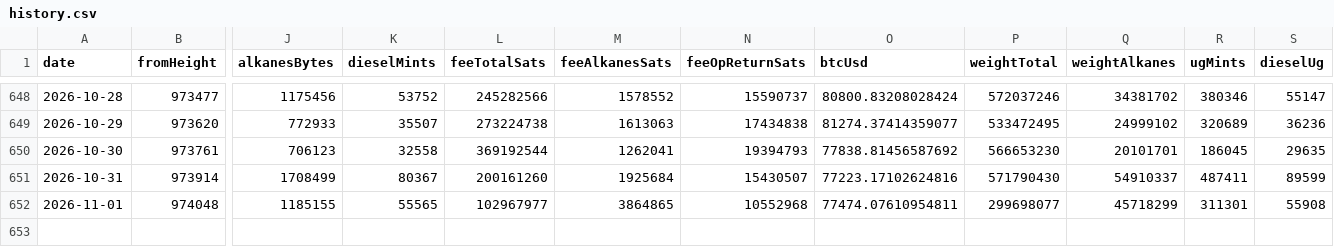
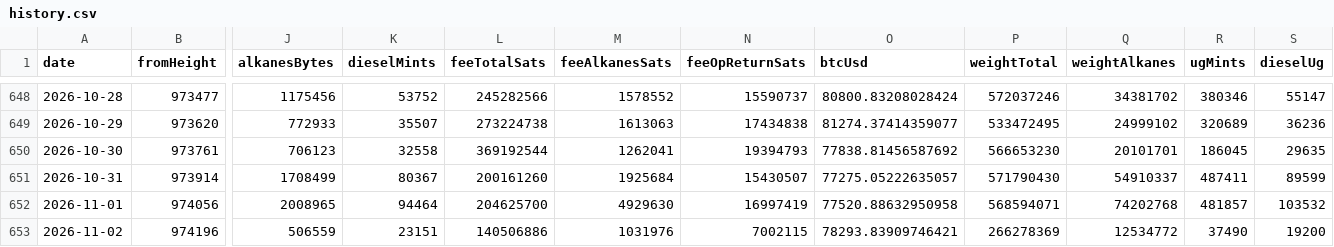
Before and after one commit to Vdto88/alkanes-opreturn-scanner, a CSV file: history.csv, drawn as a sheet; only a part is shown, gaps mark what is left out; removed rows and columns are numbered as before the commit, all else as after; rows hold the shown columns only; the diff names each change by its address in the sheet, - before the commit and + after, or states it on an @@ line.

```diff
--- a/history.csv
+++ b/history.csv
-O651 (btcUsd): 77223.17102624816
+O651 (btcUsd): 77275.05222635057
-row 652: 2026-11-01 | 974048 | 1185155 | 55565 | 102967977 | 3864865 | 10552968 | 77474.07610954811 | 299698077 | 45718299 | 311301 | 55908
+row 652: 2026-11-01 | 974056 | 2008965 | 94464 | 204625700 | 4929630 | 16997419 | 77520.88632950958 | 568594071 | 74202768 | 481857 | 103532
+row 653: 2026-11-02 | 974196 | 506559 | 23151 | 140506886 | 1031976 | 7002115 | 78293.83909746421 | 266278369 | 12534772 | 37490 | 19200
```
Also changed, not shown: 2 other files.
